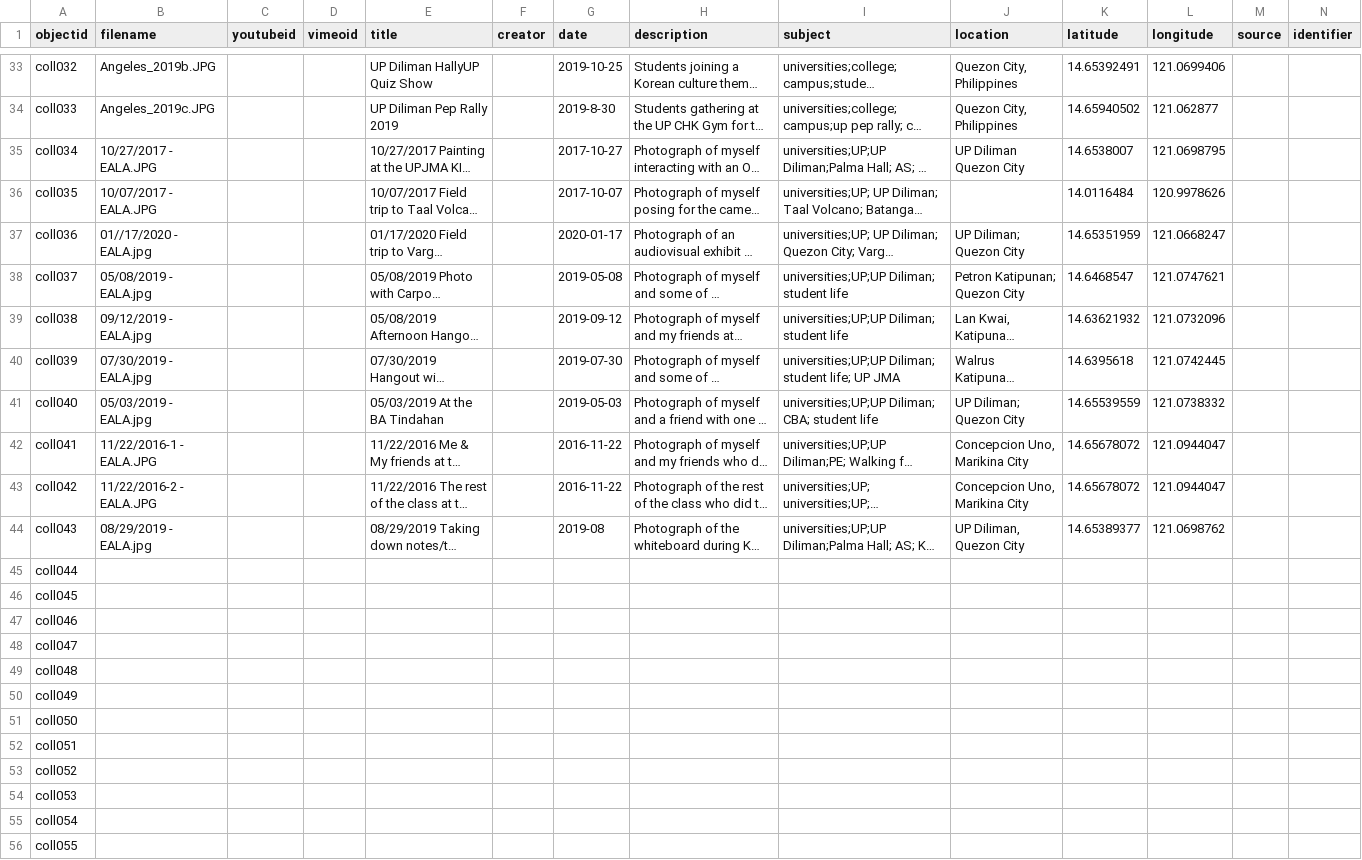
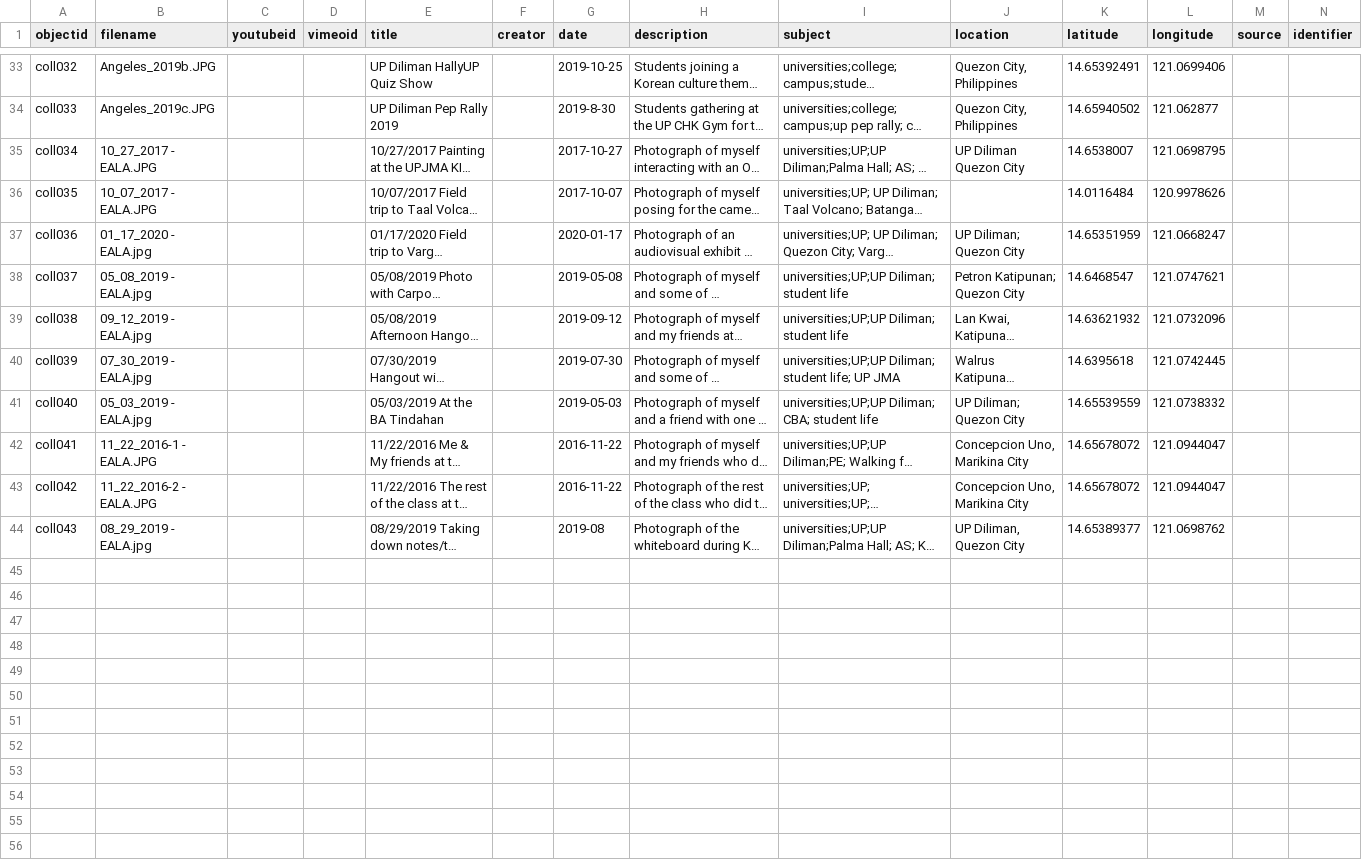
Before and after one commit to closioson/pre-pandemic_culture, a CSV file: _data/metadata-grp-3-Sheet1.csv, drawn as a sheet; only a part is shown, gaps mark what is left out; long unchanged cells end in …; rows hold the shown columns only; the diff names each change by its address in the sheet, - before the commit and + after, or states it on an @@ line.

Commit message:
rename files

```diff
--- a/_data/metadata-grp-3-Sheet1.csv
+++ b/_data/metadata-grp-3-Sheet1.csv
-B35 (filename): 10/27/2017 - EALA.JPG
+B35 (filename): 10_27_2017 - EALA.JPG
-B36 (filename): 10/07/2017 - EALA.JPG
+B36 (filename): 10_07_2017 - EALA.JPG
-B37 (filename): 01//17/2020 - EALA.jpg
+B37 (filename): 01_17_2020 - EALA.jpg
-B38 (filename): 05/08/2019 - EALA.jpg
+B38 (filename): 05_08_2019 - EALA.jpg
-B39 (filename): 09/12/2019 - EALA.jpg
+B39 (filename): 09_12_2019 - EALA.jpg
-B40 (filename): 07/30/2019 - EALA.jpg
+B40 (filename): 07_30_2019 - EALA.jpg
-B41 (filename): 05/03/2019 - EALA.jpg
+B41 (filename): 05_03_2019 - EALA.jpg
-B42 (filename): 11/22/2016-1 - EALA.JPG
+B42 (filename): 11_22_2016-1 - EALA.JPG
-B43 (filename): 11/22/2016-2 - EALA.JPG
+B43 (filename): 11_22_2016-2 - EALA.JPG
-B44 (filename): 08/29/2019 - EALA.jpg
+B44 (filename): 08_29_2019 - EALA.jpg
-row 45: coll044
-row 46: coll045
-row 47: coll046
-row 48: coll047
-row 49: coll048
-row 50: coll049
-row 51: coll050
-row 52: coll051
-row 53: coll052
-row 54: coll053
-row 55: coll054
-row 56: coll055
```
